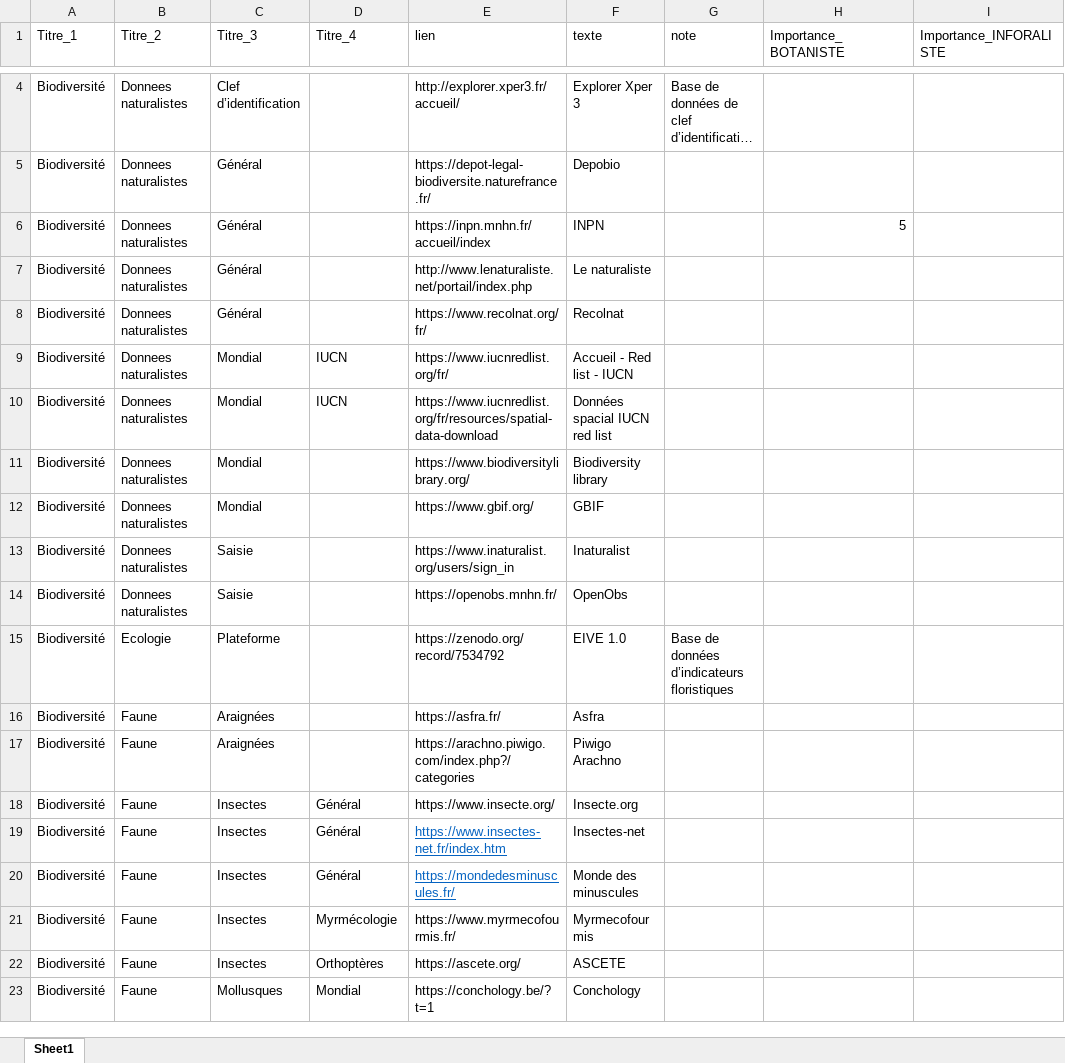
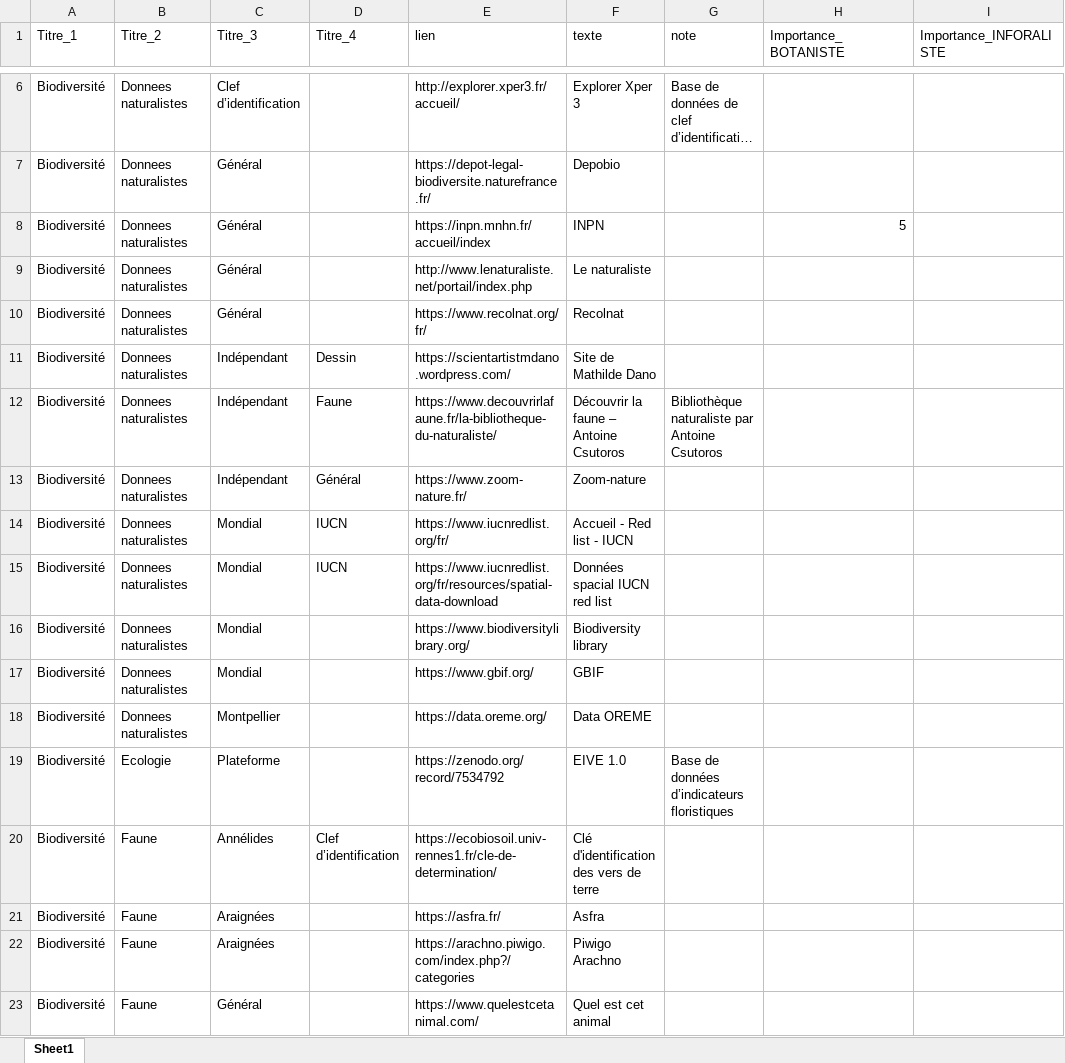
Before and after one commit to augustinsoulard/BDD_FLORE_CONSTRUCT, an Excel workbook: NATURAL-HOST/Natural-host.xlsx, sheet Sheet1, drawn as a sheet; only a part is shown, gaps mark what is left out; the shorter side is filled out with more unchanged rows; long unchanged cells end in …; values as stored, in another font and other column widths than the file's, no borders; charts and pictures not drawn; removed rows and columns are numbered as before the commit, all else as after; the diff covers the shown part only; the diff names each change by its address in the sheet, - before the commit and + after, or states it on an @@ line.

```diff
--- a/NATURAL-HOST/Natural-host.xlsx (sheet Sheet1)
+++ b/NATURAL-HOST/Natural-host.xlsx (sheet Sheet1)
+row 11: Biodiversité | Donnees naturalistes | Indépendant | Dessin | https://scientartistmdano.wordpress.com/ | Site de Mathilde Dano
+row 12: Biodiversité | Donnees naturalistes | Indépendant | Faune | https://www.decouvrirlafaune.fr/la-bibliotheque-du-naturaliste/ | Découvrir la faune – Antoine Csutoros | Bibliothèque naturaliste par Antoine Csutoros
+row 13: Biodiversité | Donnees naturalistes | Indépendant | Général | https://www.zoom-nature.fr/ | Zoom-nature
-row 13: Biodiversité | Donnees naturalistes | Saisie |  | https://www.inaturalist.org/users/sign_in | Inaturalist
-C18 (Titre_3): Saisie
+C18 (Titre_3): Montpellier
-E18 (lien): https://openobs.mnhn.fr/
+E18 (lien): https://data.oreme.org/
-F18 (texte): OpenObs
+F18 (texte): Data OREME
+row 20: Biodiversité | Faune | Annélides | Clef d’identification | https://ecobiosoil.univ-rennes1.fr/cle-de-determination/ | Clé d'identification des vers de terre
+row 23: Biodiversité | Faune | Général |  | https://www.quelestcetanimal.com/ | Quel est cet animal
```
Also changed, not shown: 52 added rows, 1 removed row, 7 moved rows, 25 edited cells and cell formats elsewhere in this sheet, 3 other files.
